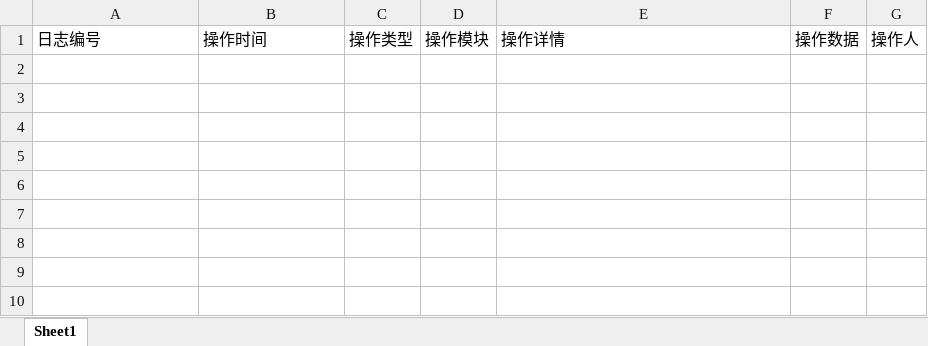
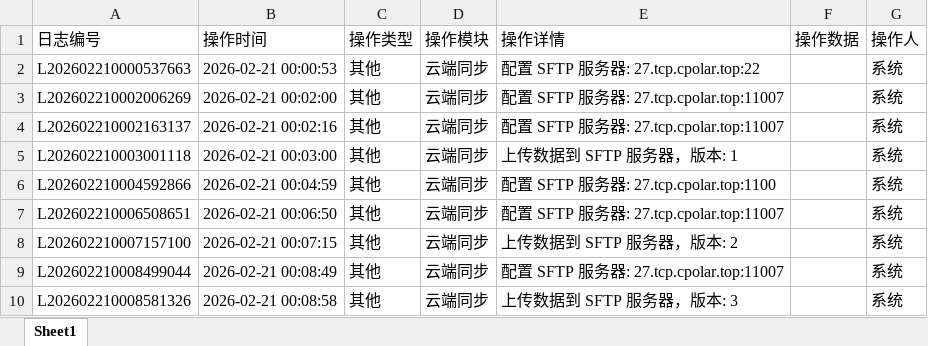
Before and after one commit to ICMoon527/Tea, an Excel workbook: operation_logs.xlsx, sheet Sheet1, drawn as a sheet; values as stored, in another font and other column widths than the file's, no borders; the diff names each change by its address in the sheet, - before the commit and + after, or states it on an @@ line.

```diff
--- a/operation_logs.xlsx (sheet Sheet1)
+++ b/operation_logs.xlsx (sheet Sheet1)
+row 2: L202602210000537663 | 2026-02-21 00:00:53 | 其他 | 云端同步 | 配置 SFTP 服务器: 27.tcp.cpolar.top:22 |  | 系统
+row 3: L202602210002006269 | 2026-02-21 00:02:00 | 其他 | 云端同步 | 配置 SFTP 服务器: 27.tcp.cpolar.top:11007 |  | 系统
+row 4: L202602210002163137 | 2026-02-21 00:02:16 | 其他 | 云端同步 | 配置 SFTP 服务器: 27.tcp.cpolar.top:11007 |  | 系统
+row 5: L202602210003001118 | 2026-02-21 00:03:00 | 其他 | 云端同步 | 上传数据到 SFTP 服务器，版本: 1 |  | 系统
+row 6: L202602210004592866 | 2026-02-21 00:04:59 | 其他 | 云端同步 | 配置 SFTP 服务器: 27.tcp.cpolar.top:1100 |  | 系统
+row 7: L202602210006508651 | 2026-02-21 00:06:50 | 其他 | 云端同步 | 配置 SFTP 服务器: 27.tcp.cpolar.top:11007 |  | 系统
+row 8: L202602210007157100 | 2026-02-21 00:07:15 | 其他 | 云端同步 | 上传数据到 SFTP 服务器，版本: 2 |  | 系统
+row 9: L202602210008499044 | 2026-02-21 00:08:49 | 其他 | 云端同步 | 配置 SFTP 服务器: 27.tcp.cpolar.top:11007 |  | 系统
+row 10: L202602210008581326 | 2026-02-21 00:08:58 | 其他 | 云端同步 | 上传数据到 SFTP 服务器，版本: 3 |  | 系统
```
Also changed, not shown: 7 other files.
